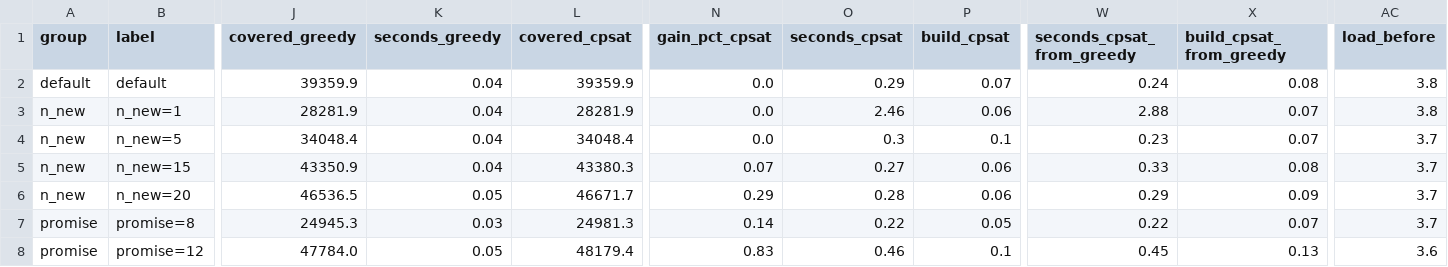
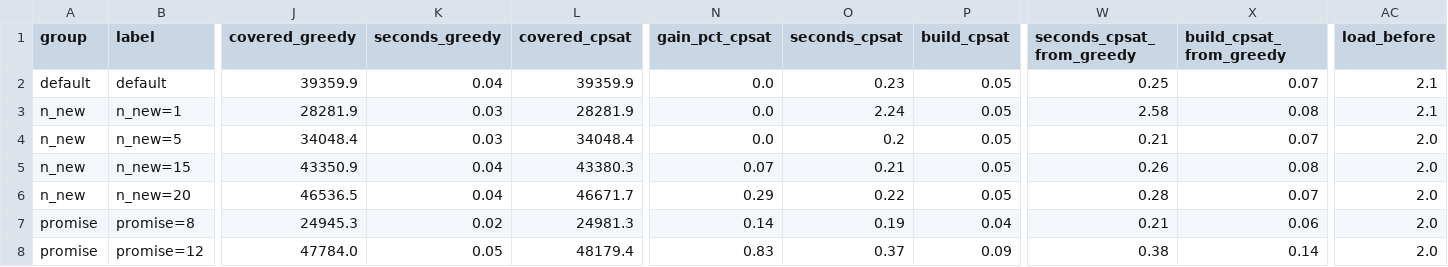
Before and after one commit to Dhruv-Kapri/Catchment, a CSV file: notebooks/figures/04-benchmark.csv, drawn as a sheet; only a part is shown, gaps mark what is left out; the diff covers the shown part only; the diff names each change by its address in the sheet, - before the commit and + after, or states it on an @@ line.

Commit message:
#30: 04-plan re-run with #33's model size cap and the capacity bound: every grid plan and six off-grid combinations (the box's worst corner included) within 10 s with a gap; decision log, roadmap and cuts updated

```diff
--- a/notebooks/figures/04-benchmark.csv
+++ b/notebooks/figures/04-benchmark.csv
-O2 (seconds_cpsat): 0.29
+O2 (seconds_cpsat): 0.23
-P2 (build_cpsat): 0.07
+P2 (build_cpsat): 0.05
-W2 (seconds_cpsat_from_greedy): 0.24
+W2 (seconds_cpsat_from_greedy): 0.25
-X2 (build_cpsat_from_greedy): 0.08
+X2 (build_cpsat_from_greedy): 0.07
-AC2:AC3 (load_before): 3.8
+AC2:AC3 (load_before): 2.1
-K3:K4 (seconds_greedy): 0.04
+K3:K4 (seconds_greedy): 0.03
-O3 (seconds_cpsat): 2.46
+O3 (seconds_cpsat): 2.24
-P3 (build_cpsat): 0.06
+P3 (build_cpsat): 0.05
-W3 (seconds_cpsat_from_greedy): 2.88
+W3 (seconds_cpsat_from_greedy): 2.58
-X3 (build_cpsat_from_greedy): 0.07
+X3 (build_cpsat_from_greedy): 0.08
-O4 (seconds_cpsat): 0.3
+O4 (seconds_cpsat): 0.2
-P4 (build_cpsat): 0.1
+P4 (build_cpsat): 0.05
-W4 (seconds_cpsat_from_greedy): 0.23
+W4 (seconds_cpsat_from_greedy): 0.21
-AC4:AC7 (load_before): 3.7
+AC4:AC7 (load_before): 2.0
-O5 (seconds_cpsat): 0.27
+O5 (seconds_cpsat): 0.21
-P5:P6 (build_cpsat): 0.06
+P5:P6 (build_cpsat): 0.05
-W5 (seconds_cpsat_from_greedy): 0.33
+W5 (seconds_cpsat_from_greedy): 0.26
-K6 (seconds_greedy): 0.05
+K6 (seconds_greedy): 0.04
-O6 (seconds_cpsat): 0.28
+O6 (seconds_cpsat): 0.22
-W6 (seconds_cpsat_from_greedy): 0.29
+W6 (seconds_cpsat_from_greedy): 0.28
-X6 (build_cpsat_from_greedy): 0.09
+X6 (build_cpsat_from_greedy): 0.07
-K7 (seconds_greedy): 0.03
+K7 (seconds_greedy): 0.02
-O7 (seconds_cpsat): 0.22
+O7 (seconds_cpsat): 0.19
-P7 (build_cpsat): 0.05
+P7 (build_cpsat): 0.04
-W7 (seconds_cpsat_from_greedy): 0.22
+W7 (seconds_cpsat_from_greedy): 0.21
-X7 (build_cpsat_from_greedy): 0.07
+X7 (build_cpsat_from_greedy): 0.06
-O8 (seconds_cpsat): 0.46
+O8 (seconds_cpsat): 0.37
-P8 (build_cpsat): 0.1
+P8 (build_cpsat): 0.09
-W8 (seconds_cpsat_from_greedy): 0.45
+W8 (seconds_cpsat_from_greedy): 0.38
-X8 (build_cpsat_from_greedy): 0.13
+X8 (build_cpsat_from_greedy): 0.14
-AC8 (load_before): 3.6
+AC8 (load_before): 2.0
```
Also changed, not shown: 156 edited cells elsewhere in this file, 5 other files.
